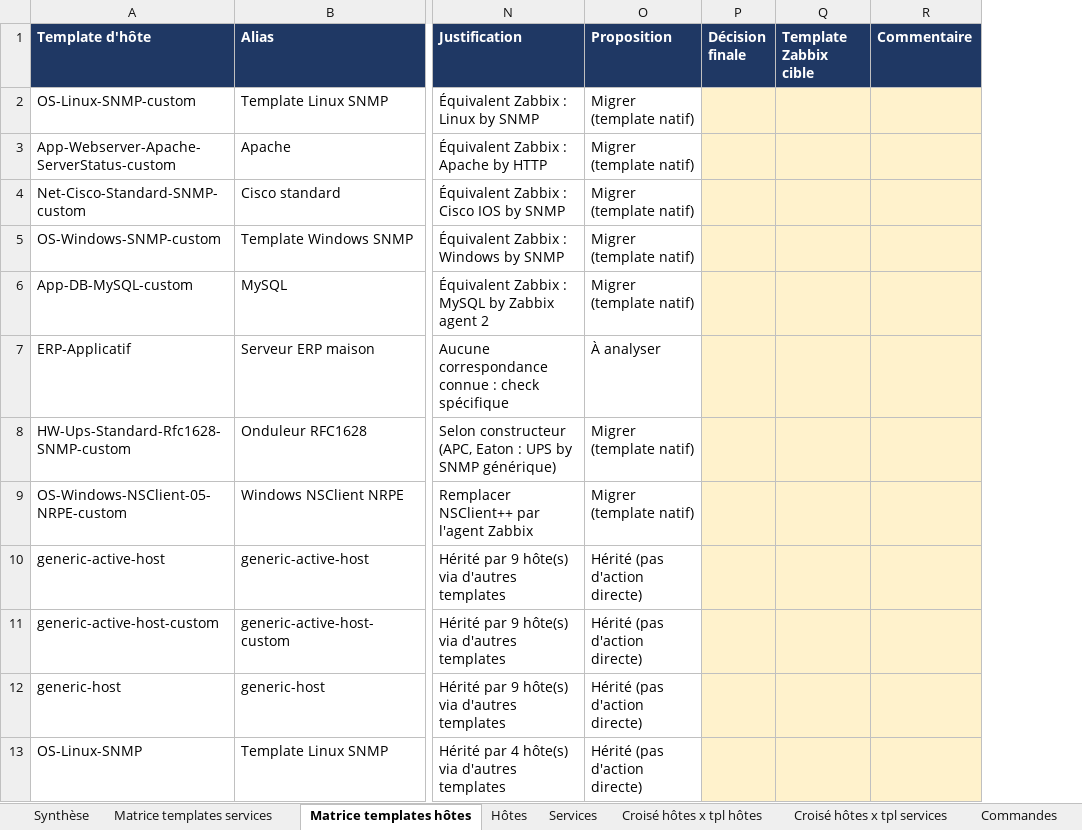
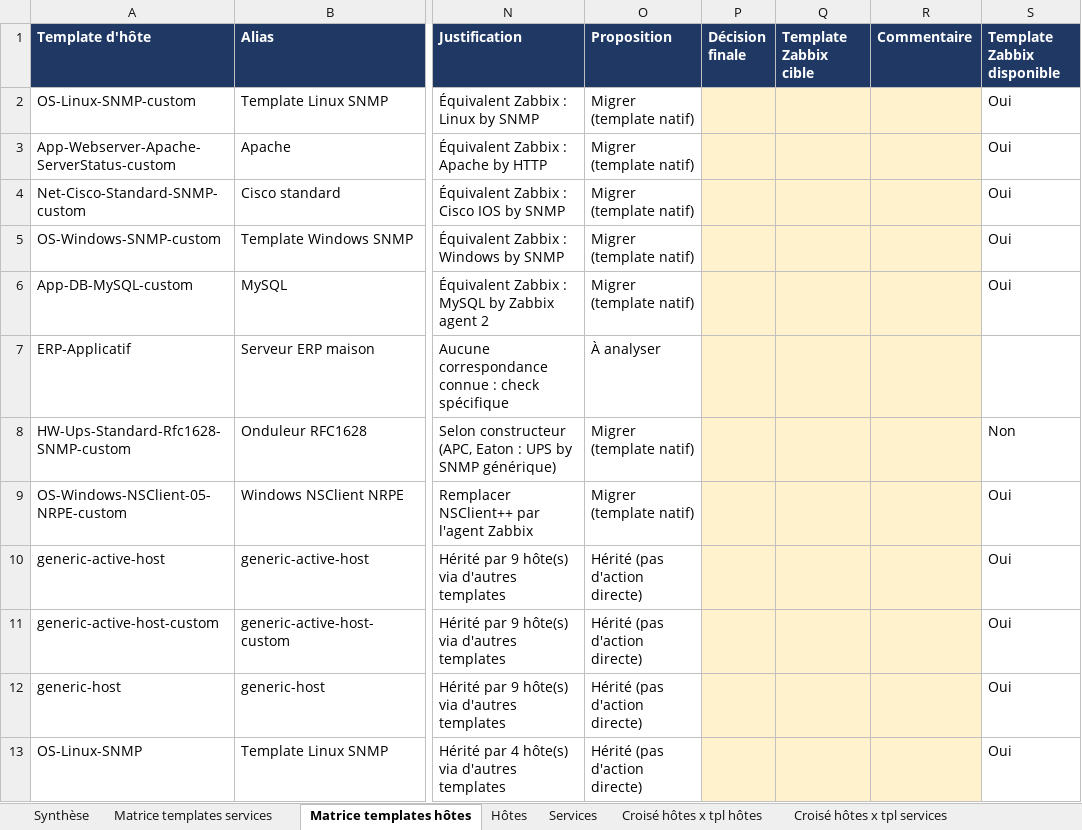
Before and after one commit to metifier/Matrice-Centreon-Zabbix, an Excel workbook: examples/matrice_exemple.xlsx, sheet Matrice templates hôtes, drawn as a sheet; only a part is shown, gaps mark what is left out; values as stored, in another font and other column widths than the file's, no borders; conditional formats not drawn; the diff names each change by its address in the sheet, - before the commit and + after, or states it on an @@ line.

```diff
--- a/examples/matrice_exemple.xlsx (sheet Matrice templates hôtes)
+++ b/examples/matrice_exemple.xlsx (sheet Matrice templates hôtes)
+column S (Template Zabbix disponible), rows 2-13: Oui | Oui | Oui | Oui | Oui |  | Non | Oui | Oui | Oui | Oui | Oui
```
Also changed, not shown: sheet Synthèse, sheet Services, sheet Matrice templates services, other sheet tabs, 20 other files.
